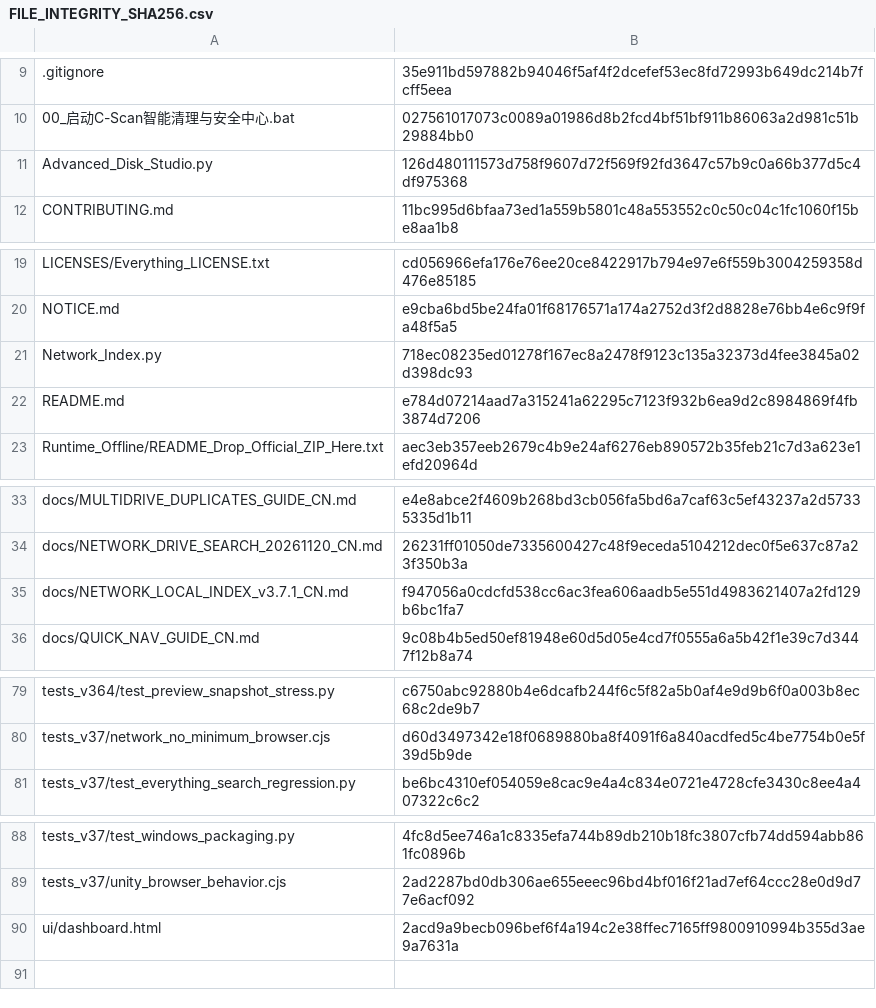
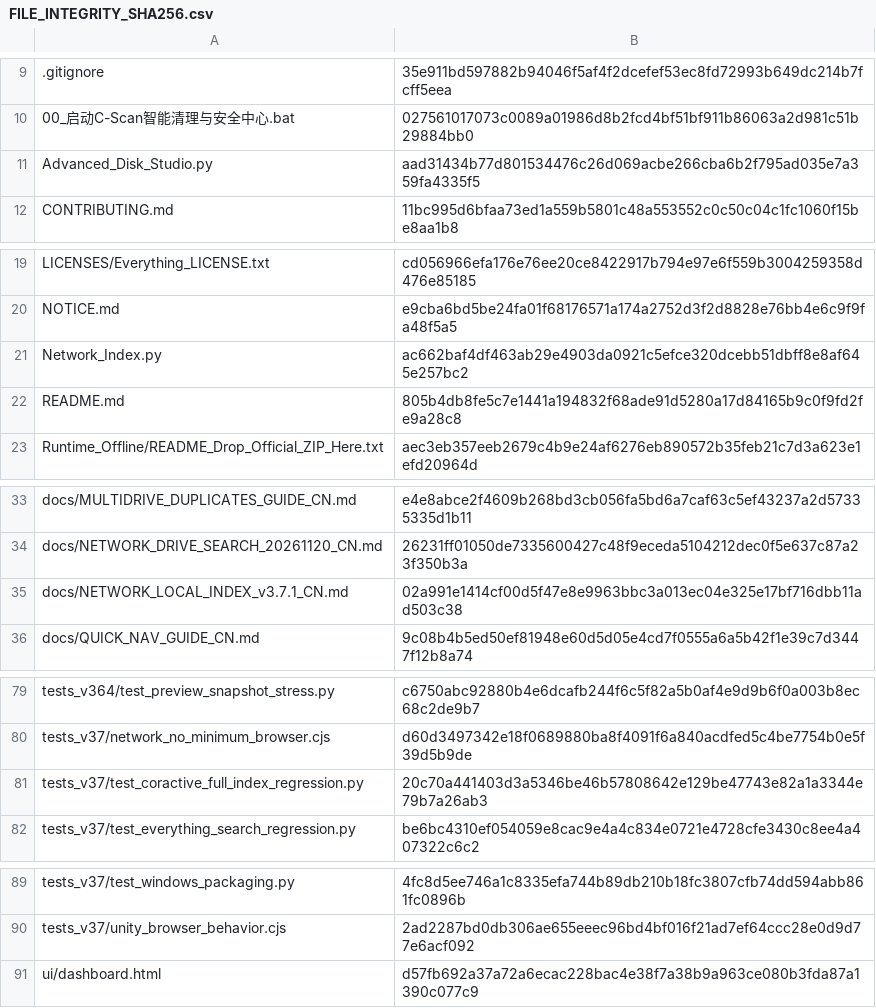
Before and after one commit to IvanChen-ctrl/c-scan-studio, a CSV file: FILE_INTEGRITY_SHA256.csv, drawn as a sheet; only a part is shown, gaps mark what is left out.

Commit message:
fix(network-index): adopt Coractive v1.21 directory-atomic checkpoints, publish snapshots safely, optional SQLite FTS5 trigram, migrate v1 indices and add regressions

```diff
--- a/FILE_INTEGRITY_SHA256.csv
+++ b/FILE_INTEGRITY_SHA256.csv
@@ -10,3 +10,3 @@
 00_启动C-Scan智能清理与安全中心.bat,027561017073c0089a01986d8b2fcd4bf51bf911b86063a2d981c51b29884bb0
-Advanced_Disk_Studio.py,126d480111573d758f9607d72f569f92fd3647c57b9c0a66b377d5c4df975368
+Advanced_Disk_Studio.py,aad31434b77d801534476c26d069acbe266cba6b2f795ad035e7a359fa4335f5
 CONTRIBUTING.md,11bc995d6bfaa73ed1a559b5801c48a553552c0c50c04c1fc1060f15be8aa1b8
@@ -20,4 +20,4 @@ LICENSES/Everything_LICENSE.txt,cd056966efa176e76ee20ce8422917b794e97e6f559b3004
 NOTICE.md,e9cba6bd5be24fa01f68176571a174a2752d3f2d8828e76bb4e6c9f9fa48f5a5
-Network_Index.py,718ec08235ed01278f167ec8a2478f9123c135a32373d4fee3845a02d398dc93
-README.md,e784d07214aad7a315241a62295c7123f932b6ea9d2c8984869f4fb3874d7206
+Network_Index.py,ac662baf4df463ab29e4903da0921c5efce320dcebb51dbff8e8af645e257bc2
+README.md,805b4db8fe5c7e1441a194832f68ade91d5280a17d84165b9c0f9fd2fe9a28c8
 Runtime_Offline/README_Drop_Official_ZIP_Here.txt,aec3eb357eeb2679c4b9e24af6276eb890572b35feb21c7d3a623e1efd20964d
@@ -34,3 +34,3 @@ docs/MULTIDRIVE_DUPLICATES_GUIDE_CN.md,e4e8abce2f4609b268bd3cb056fa5bd6a7caf63c5
 docs/NETWORK_DRIVE_SEARCH_20261120_CN.md,26231ff01050de7335600427c48f9eceda5104212dec0f5e637c87a23f350b3a
-docs/NETWORK_LOCAL_INDEX_v3.7.1_CN.md,f947056a0cdcfd538cc6ac3fea606aadb5e551d4983621407a2fd129b6bc1fa7
+docs/NETWORK_LOCAL_INDEX_v3.7.1_CN.md,02a991e1414cf00d5f47e8e9963bbc3a013ec04e325e17bf716dbb11ad503c38
 docs/QUICK_NAV_GUIDE_CN.md,9c08b4b5ed50ef81948e60d5d05e4cd7f0555a6a5b42f1e39c7d3447f12b8a74
@@ -80,2 +80,3 @@ tests_v364/test_preview_snapshot_stress.py,c6750abc92880b4e6dcafb244f6c5f82a5b0a
 tests_v37/network_no_minimum_browser.cjs,d60d3497342e18f0689880ba8f4091f6a840acdfed5c4be7754b0e5f39d5b9de
+tests_v37/test_coractive_full_index_regression.py,20c70a441403d3a5346be46b57808642e129be47743e82a1a3344e79b7a26ab3
 tests_v37/test_everything_search_regression.py,be6bc4310ef054059e8cac9e4a4c834e0721e4728cfe3430c8ee4a407322c6c2
@@ -89,2 +90,2 @@ tests_v37/test_windows_packaging.py,4fc8d5ee746a1c8335efa744b89db210b18fc3807cfb
 tests_v37/unity_browser_behavior.cjs,2ad2287bd0db306ae655eeec96bd4bf016f21ad7ef64ccc28e0d9d77e6acf092
-ui/dashboard.html,2acd9a9becb096bef6f4a194c2e38ffec7165ff9800910994b355d3ae9a7631a
+ui/dashboard.html,d57fb692a37a72a6ecac228bac4e38f7a38b9a963ce080b3fda87a1390c077c9
```
Also changed, not shown: 6 other files.
